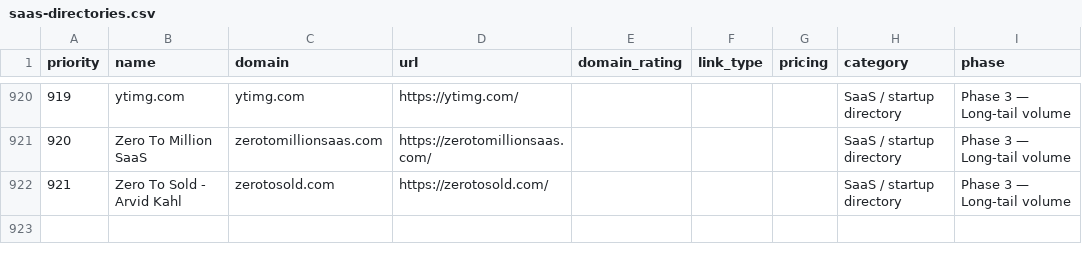
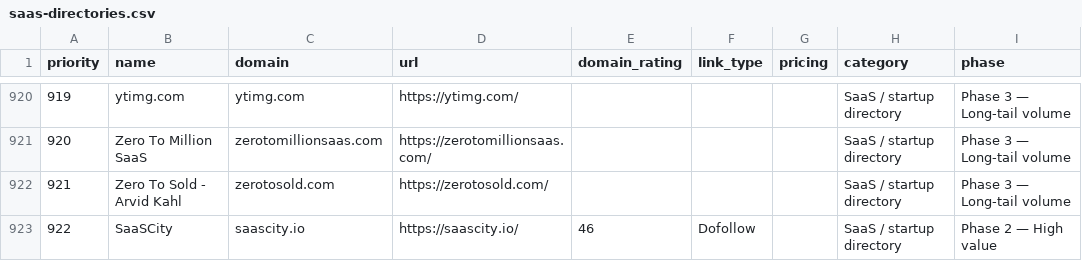
Before and after one commit to mezmer90/saas-directories, a CSV file: saas-directories.csv, drawn as a sheet; only a part is shown, gaps mark what is left out.

Commit message:
Add SaaSCity (DR 46) to saas-directories.csv

```diff
--- a/saas-directories.csv
+++ b/saas-directories.csv
@@ -922 +922,2 @@ priority,name,domain,url,domain_rating,link_type,pricing,category,phase
 921,Zero To Sold - Arvid Kahl,zerotosold.com,https://zerotosold.com/,,,,SaaS / startup directory,Phase 3 — Long-tail volume
+922,SaaSCity,saascity.io,https://saascity.io/,46,Dofollow,,SaaS / startup directory,Phase 2 — High value
```
